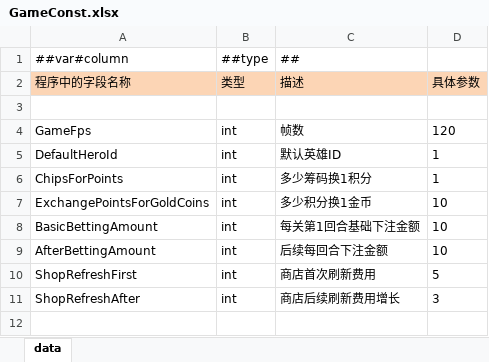
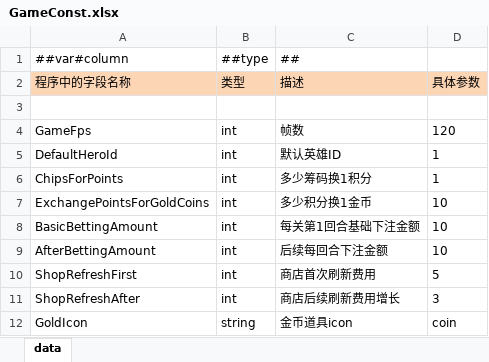
Before and after one commit to snakeazh/cardClient, an Excel workbook: Config/GameConst.xlsx, sheet data, drawn as a sheet; values as stored, in another font and other column widths than the file's, no borders; the diff names each change by its address in the sheet, - before the commit and + after, or states it on an @@ line.

```diff
--- a/Config/GameConst.xlsx (sheet data)
+++ b/Config/GameConst.xlsx (sheet data)
+row 12: GoldIcon | string | 金币道具icon | coin
```
Also changed, not shown: Config/LevelConfig.xlsx, Config/MonsterConfig.xlsx, 7 other files.
